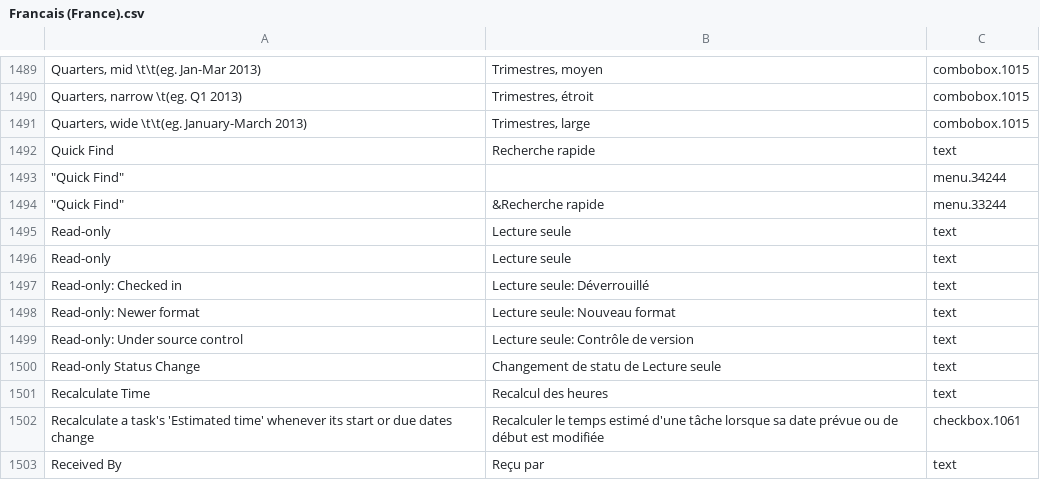
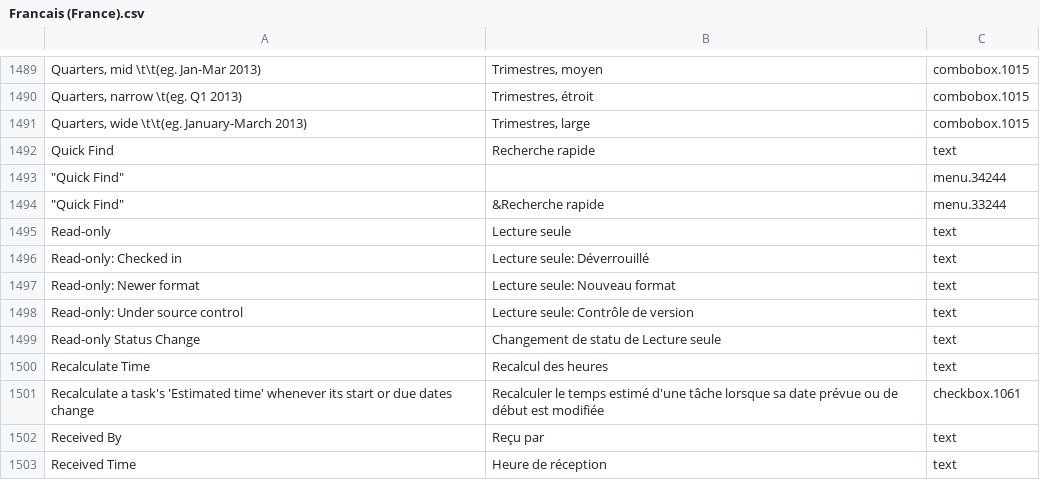
Before and after one commit to abstractspoon/ToDoList_Resources, a CSV file: Translations/Francais (France).csv, drawn as a sheet; only a part is shown, gaps mark what is left out; the shorter side is filled out with more unchanged rows; the diff names each change by its address in the sheet, - before the commit and + after, or states it on an @@ line.

```diff
--- a/Translations/Francais (France).csv
+++ b/Translations/Francais (France).csv
-row 1496: Read-only | Lecture seule | text
```
Also changed, not shown: Translations/German (Germany).csv, Translations/Italiano (Italia).csv, 7 other files.
